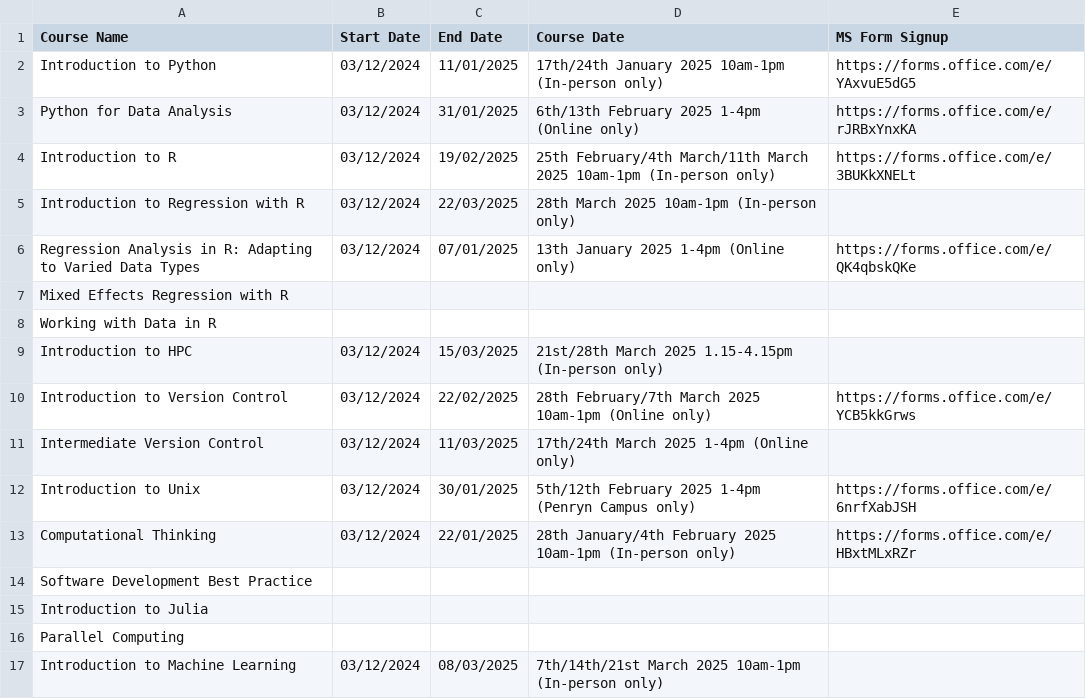
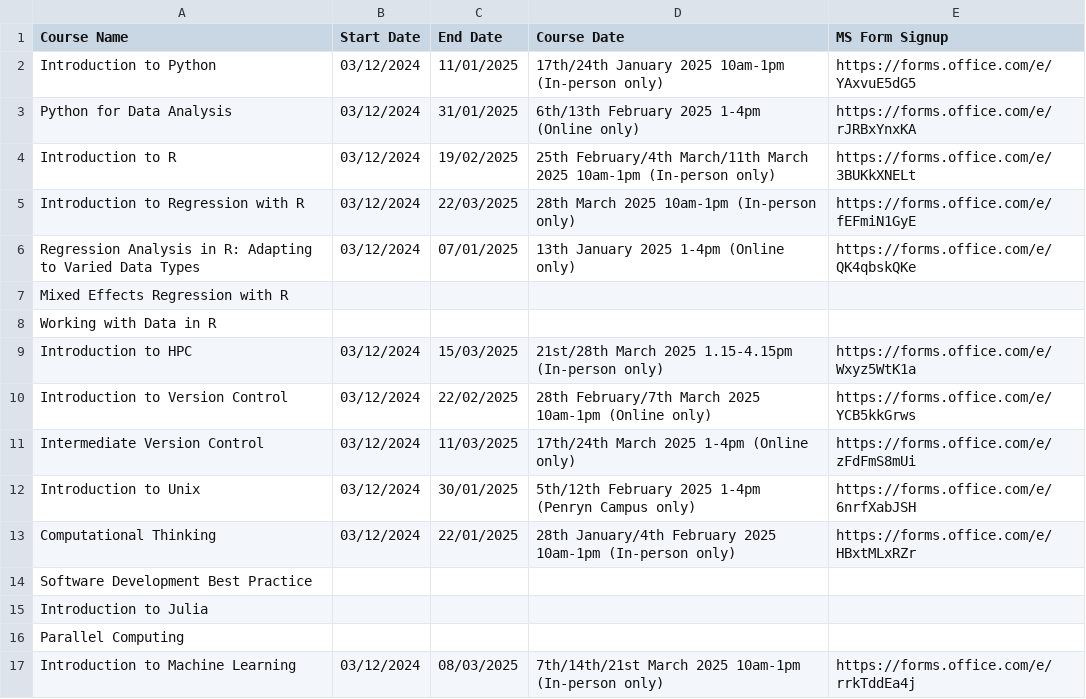
Before and after one commit to coding-for-reproducible-research/CfRR_Courses, a CSV file: data/workshop_info.csv, drawn as a sheet.

Commit message:
Update workshop_info.csv
Added March signup

```diff
--- a/data/workshop_info.csv
+++ b/data/workshop_info.csv
@@ -4,3 +4,3 @@ Python for Data Analysis,03/12/2024,31/01/2025,6th/13th February 2025 1-4pm (Onl
 Introduction to R,03/12/2024,19/02/2025,25th February/4th March/11th March 2025 10am-1pm (In-person only),https://forms.office.com/e/3BUKkXNELt
-Introduction to Regression with R,03/12/2024,22/03/2025,28th March 2025 10am-1pm (In-person only),
+Introduction to Regression with R,03/12/2024,22/03/2025,28th March 2025 10am-1pm (In-person only),https://forms.office.com/e/fEFmiN1GyE
 Regression Analysis in R: Adapting to Varied Data Types,03/12/2024,07/01/2025,13th January 2025 1-4pm (Online only),https://forms.office.com/e/QK4qbskQKe
@@ -8,5 +8,5 @@ Mixed Effects Regression with R,,,,
 Working with Data in R,,,,
-Introduction to HPC,03/12/2024,15/03/2025,21st/28th March 2025 1.15-4.15pm (In-person only),
+Introduction to HPC,03/12/2024,15/03/2025,21st/28th March 2025 1.15-4.15pm (In-person only),https://forms.office.com/e/Wxyz5WtK1a
 Introduction to Version Control,03/12/2024,22/02/2025,28th February/7th March 2025 10am-1pm (Online only),https://forms.office.com/e/YCB5kkGrws
-Intermediate Version Control,03/12/2024,11/03/2025,17th/24th March 2025 1-4pm (Online only),
+Intermediate Version Control,03/12/2024,11/03/2025,17th/24th March 2025 1-4pm (Online only),https://forms.office.com/e/zFdFmS8mUi
 Introduction to Unix,03/12/2024,30/01/2025,5th/12th February 2025 1-4pm (Penryn Campus only),https://forms.office.com/e/6nrfXabJSH
@@ -16,2 +16,2 @@ Introduction to Julia,,,,
 Parallel Computing,,,,
-Introduction to Machine Learning,03/12/2024,08/03/2025,7th/14th/21st March 2025 10am-1pm (In-person only),
+Introduction to Machine Learning,03/12/2024,08/03/2025,7th/14th/21st March 2025 10am-1pm (In-person only),https://forms.office.com/e/rrkTddEa4j
```
